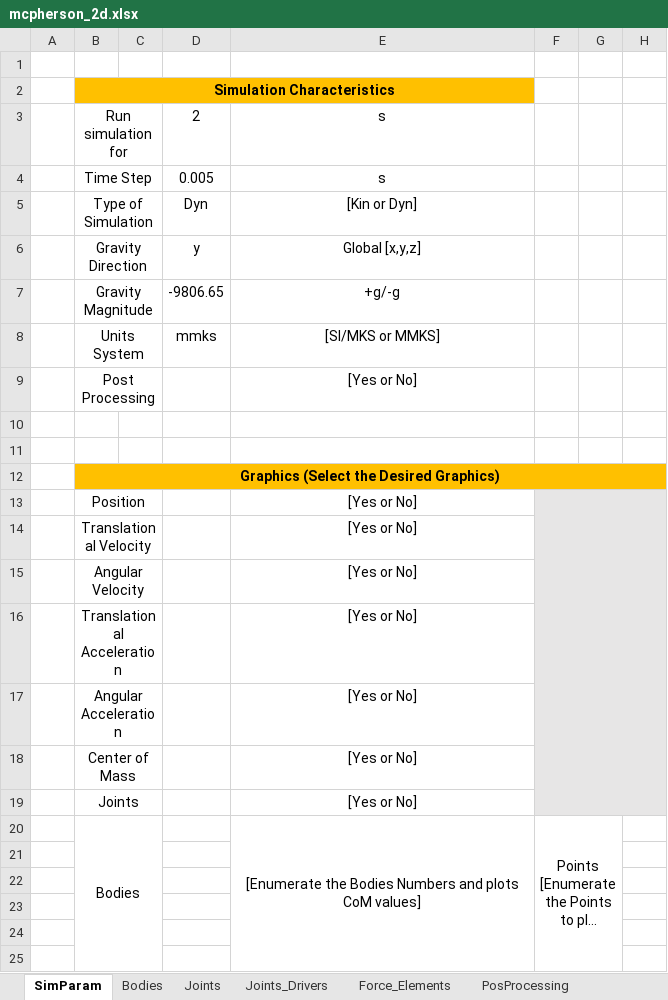
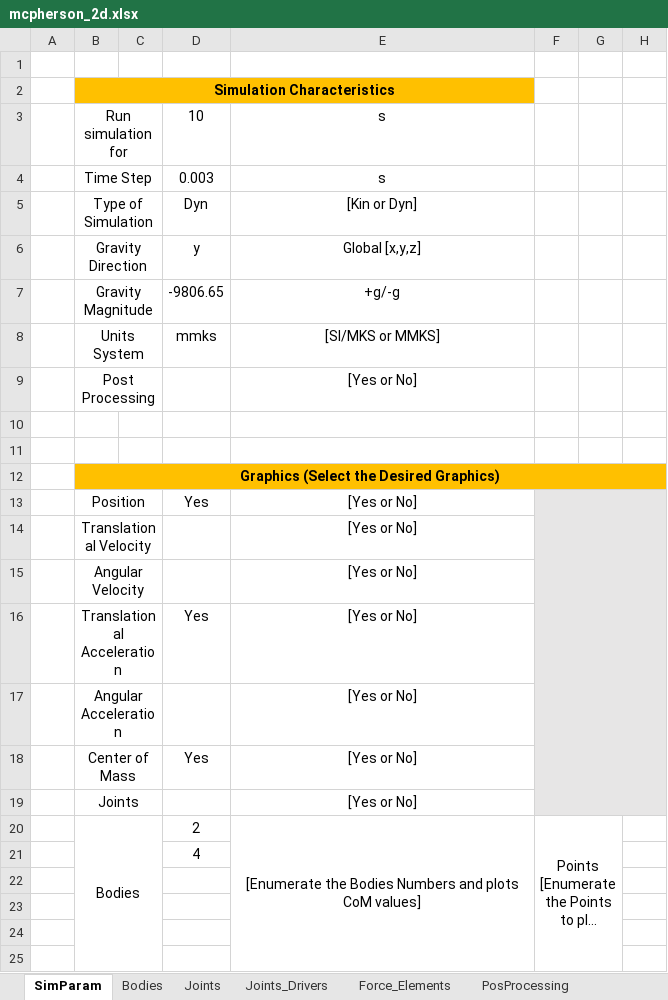
Before and after one commit to TiagoMSCarvalho/Multibody-System-Thesis-Software, an Excel workbook: mbs-EP-v.1.0.0/Excel Files/mcpherson_2d.xlsx, sheet SimParam, drawn as a sheet; only a part is shown; long unchanged cells end in …; values as stored, in another font and other column widths than the file's, no borders; charts and pictures not drawn; the diff names each change by its address in the sheet, - before the commit and + after, or states it on an @@ line.

```diff
--- a/mbs-EP-v.1.0.0/Excel Files/mcpherson_2d.xlsx (sheet SimParam)
+++ b/mbs-EP-v.1.0.0/Excel Files/mcpherson_2d.xlsx (sheet SimParam)
-D3: 2
+D3: 10
-D4: 0.005
+D4: 0.003
-D13: (empty)
+D13: Yes
-D16: (empty)
+D16: Yes
-D18: (empty)
+D18: Yes
-D20: (empty)
+D20: 2
-D21: (empty)
+D21: 4
```
Also changed, not shown: sheet Force_Elements, sheet Joints, sheet Bodies, formulas that keep their value, mbs-EP-v.1.0.0/Excel Files/crank_slider.xlsx, 13 other files.
